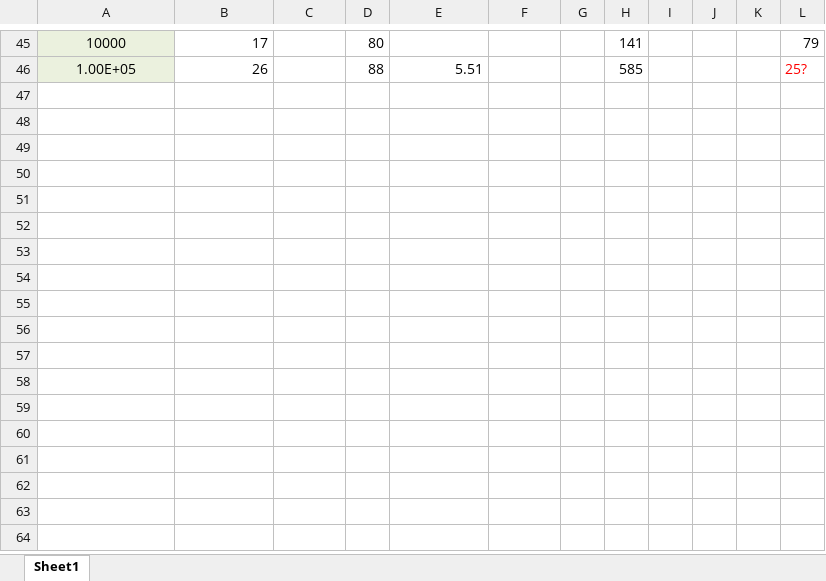
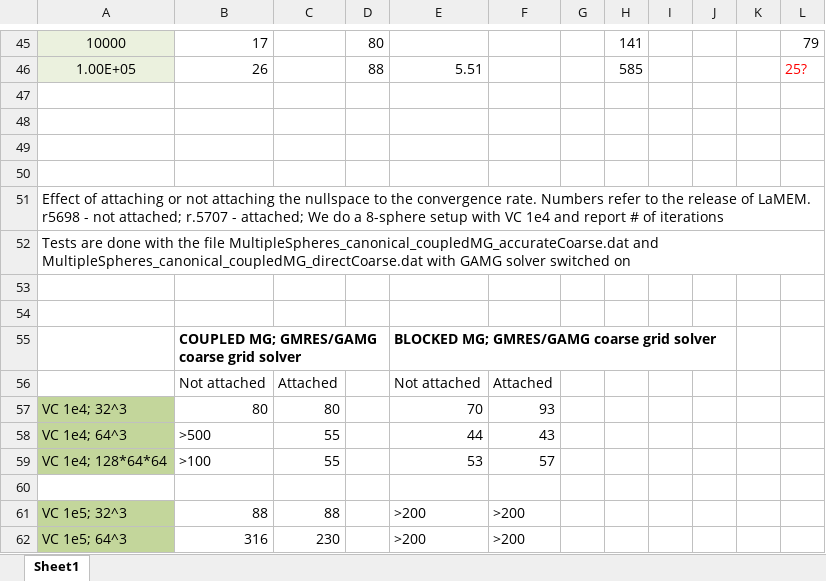
Before and after one commit to UniMainzGeo/LaMEM, an Excel workbook: input_models/FB_tests_canonical/FB_vs_MultipleSpheres.xlsx, sheet Sheet1, drawn as a sheet; only a part is shown, gaps mark what is left out; values as stored, in another font and other column widths than the file's, no borders; the diff names each change by its address in the sheet, - before the commit and + after, or states it on an @@ line.

Commit message:
added test results for cases with and w/out null space attached at the coarse level solver (using GAMG as a solver). Attaching the nullspace is generally faster, and is particularly important for the CoupledMG solver
git-svn-id: svn+ssh://gaia.geo.uni-mainz.de/local/home/lkausb/svn/LaMEM/trunk@5708 26174531-3d5a-4d31-aba0-7a6658d032cb

```diff
--- a/input_models/FB_tests_canonical/FB_vs_MultipleSpheres.xlsx (sheet Sheet1)
+++ b/input_models/FB_tests_canonical/FB_vs_MultipleSpheres.xlsx (sheet Sheet1)
+row 47: (empty)
+row 48: (empty)
+row 49: (empty)
+row 50: (empty)
+row 51: Effect of attaching or not attaching the nullspace to the convergence rate. Numbers refer to the release of LaMEM. r5698 - not attached; r.5707 - attached; We do a 8-sphere setup with VC 1e4 and report # of iterations
+row 52: Tests are done with the file MultipleSpheres_canonical_coupledMG_accurateCoarse.dat and MultipleSpheres_canonical_coupledMG_directCoarse.dat with GAMG solver switched on
+row 53: (empty)
+row 54: (empty)
+row 55:  | COUPLED MG; GMRES/GAMG coarse grid solver |  |  | BLOCKED MG; GMRES/GAMG coarse grid solver
+row 56:  | Not attached | Attached |  | Not attached | Attached
+row 57: VC 1e4; 32^3 | 80 | 80 |  | 70 | 93
+row 58: VC 1e4; 64^3 | >500 | 55 |  | 44 | 43
+row 59: VC 1e4; 128*64*64 | >100 | 55 |  | 53 | 57
+row 60: (empty)
+row 61: VC 1e5; 32^3 | 88 | 88 |  | >200 | >200
+row 62: VC 1e5; 64^3 | 316 | 230 |  | >200 | >200
```
Also changed, not shown: 2 other files.
